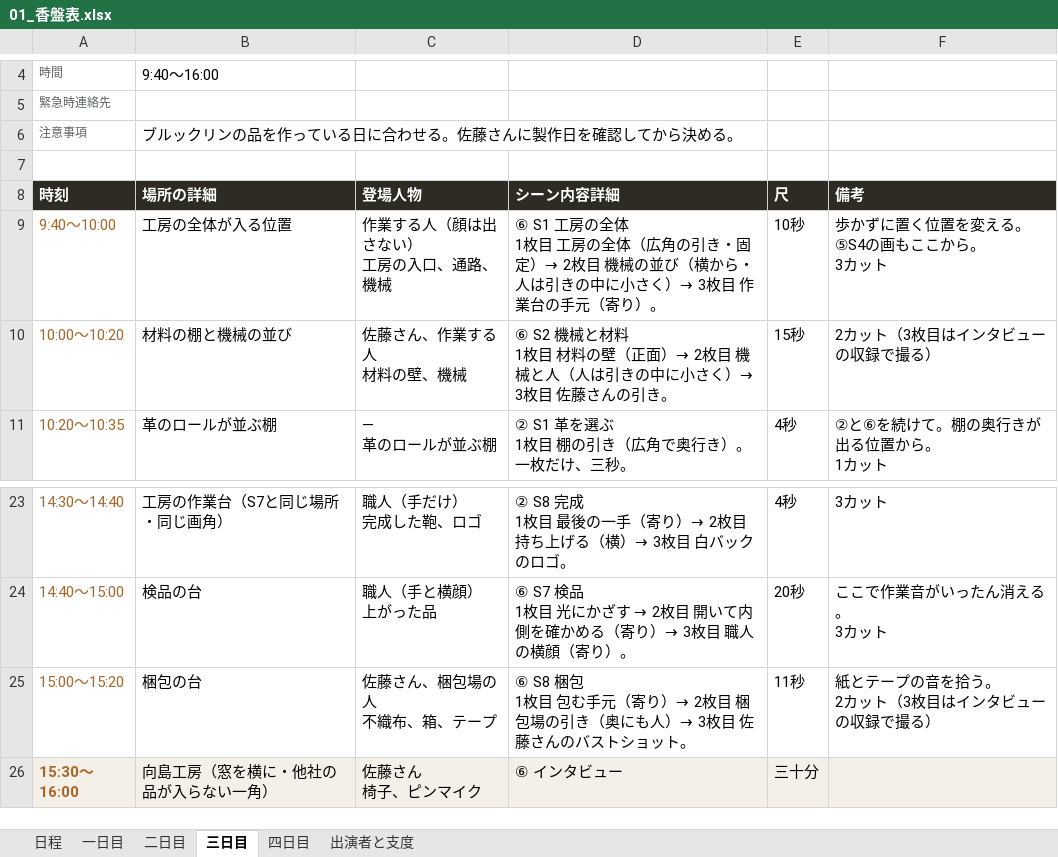
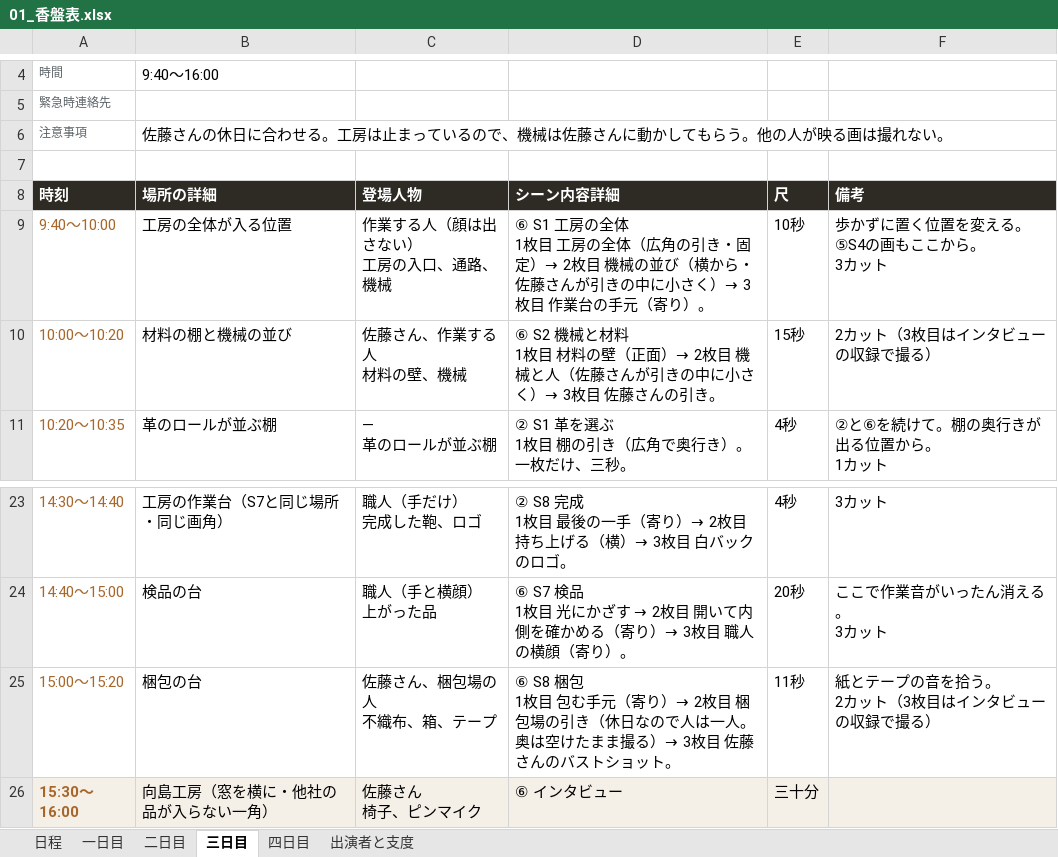
Before and after one commit to Shiori0415/dougaseisaku, an Excel workbook: pdf/01_香盤表.xlsx, sheet 三日目, drawn as a sheet; only a part is shown, gaps mark what is left out; values as stored, in another font and other column widths than the file's, no borders; the diff names each change by its address in the sheet, - before the commit and + after, or states it on an @@ line.

```diff
--- a/pdf/01_香盤表.xlsx (sheet 三日目)
+++ b/pdf/01_香盤表.xlsx (sheet 三日目)
-B6 (場所の詳細): ブルックリンの品を作っている日に合わせる。佐藤さんに製作日を確認してから決める。
+B6 (場所の詳細): 佐藤さんの休日に合わせる。工房は止まっているので、機械は佐藤さんに動かしてもらう。他の人が映る画は撮れない。
-D9 (シーン内容詳細): …横から・人は引きの中…
+D9 (シーン内容詳細): …横から・佐藤さんが引きの中…
-D10 (シーン内容詳細): …械と人（人は引きの中…
+D10 (シーン内容詳細): …械と人（佐藤さんが引きの中…
-D25 (シーン内容詳細): …の引き（奥にも人）→ 3枚…
+D25 (シーン内容詳細): …の引き（休日なので人は一人。奥は空けたまま撮る）→ 3枚…
```
Also changed, not shown: 17 other files.
